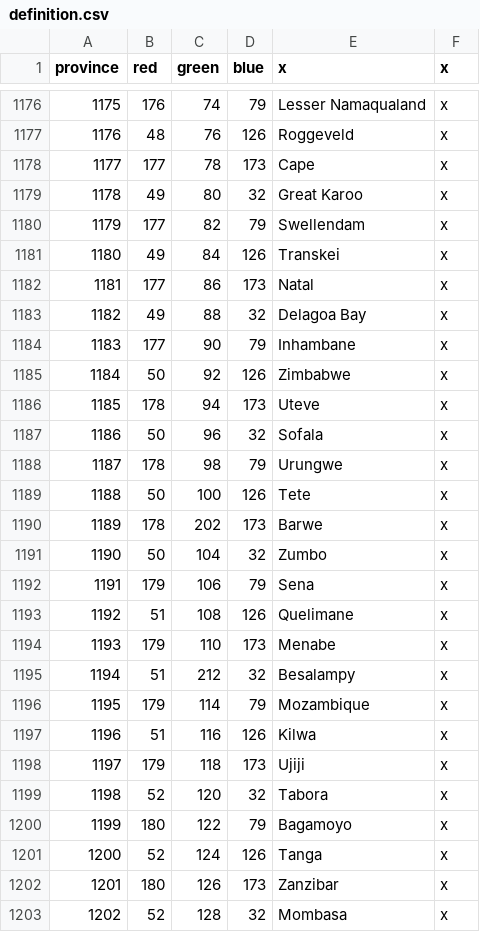
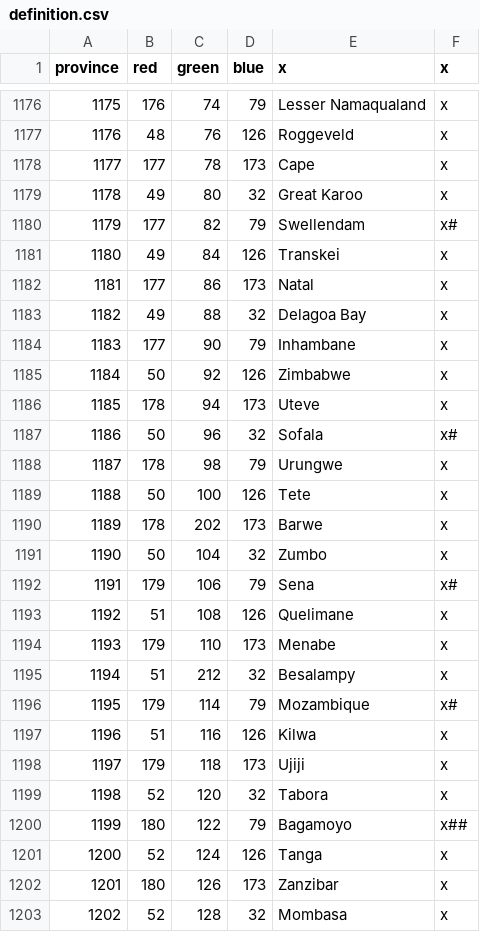
Before and after one commit to Garion132/Aveia, a CSV file: map/definition.csv, drawn as a sheet; only a part is shown, gaps mark what is left out.

```diff
--- a/map/definition.csv
+++ b/map/definition.csv
@@ -1179,3 +1179,3 @@ province;red;green;blue;x;x
 1178;49;80;32;Great Karoo;x
-1179;177;82;79;Swellendam;x
+1179;177;82;79;Swellendam;x#
 1180;49;84;126;Transkei;x
@@ -1186,3 +1186,3 @@ province;red;green;blue;x;x
 1185;178;94;173;Uteve;x
-1186;50;96;32;Sofala;x
+1186;50;96;32;Sofala;x#
 1187;178;98;79;Urungwe;x
@@ -1191,3 +1191,3 @@ province;red;green;blue;x;x
 1190;50;104;32;Zumbo;x
-1191;179;106;79;Sena;x
+1191;179;106;79;Sena;x#
 1192;51;108;126;Quelimane;x
@@ -1195,3 +1195,3 @@ province;red;green;blue;x;x
 1194;51;212;32;Besalampy;x
-1195;179;114;79;Mozambique;x
+1195;179;114;79;Mozambique;x#
 1196;51;116;126;Kilwa;x
@@ -1199,3 +1199,3 @@ province;red;green;blue;x;x
 1198;52;120;32;Tabora;x
-1199;180;122;79;Bagamoyo;x
+1199;180;122;79;Bagamoyo;x##
 1200;52;124;126;Tanga;x
```
Also changed, not shown: 50 other files.
